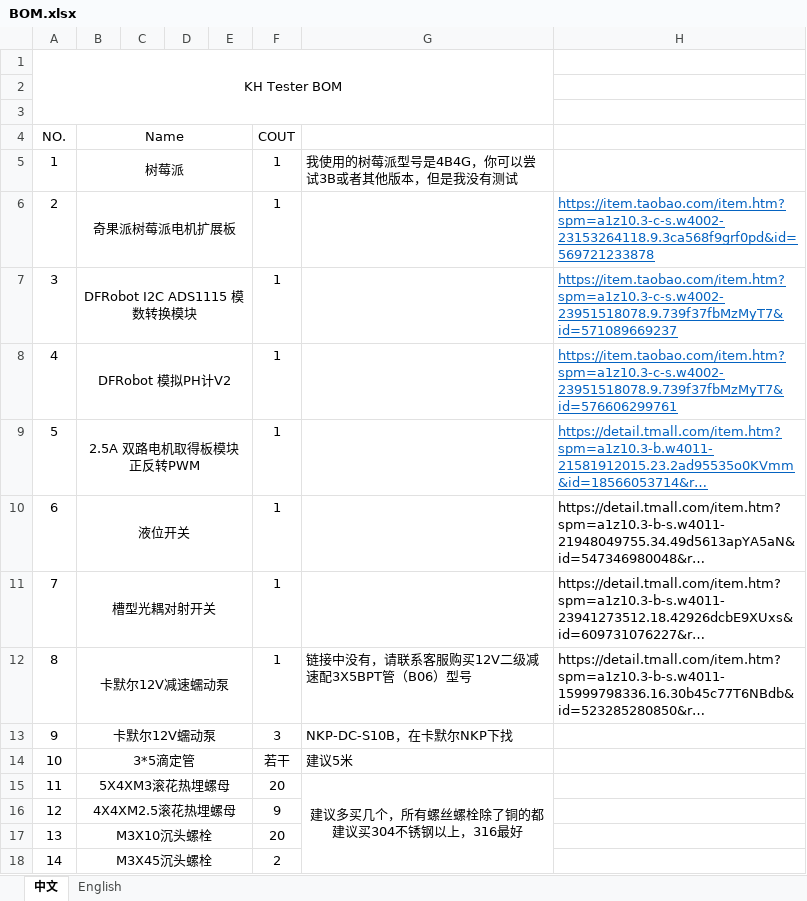
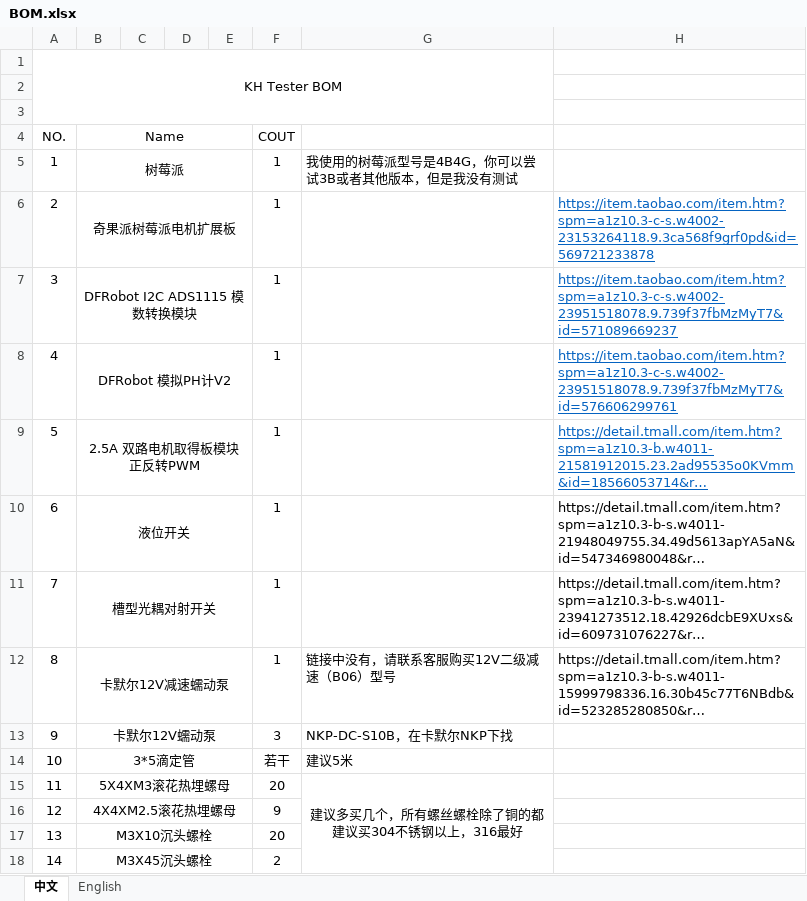
Before and after one commit to axlzys/KH-Tester, an Excel workbook: BOM.xlsx, sheet 中文, drawn as a sheet; only a part is shown; long unchanged cells end in …; values as stored, in another font and other column widths than the file's, no borders; the diff names each change by its address in the sheet, - before the commit and + after, or states it on an @@ line.

```diff
--- a/BOM.xlsx (sheet 中文)
+++ b/BOM.xlsx (sheet 中文)
-G12: 链接中没有，请联系客服购买12V二级减速配3X5BPT管（B06）型号
+G12: 链接中没有，请联系客服购买12V二级减速（B06）型号
```
Also changed, not shown: sheet English.
